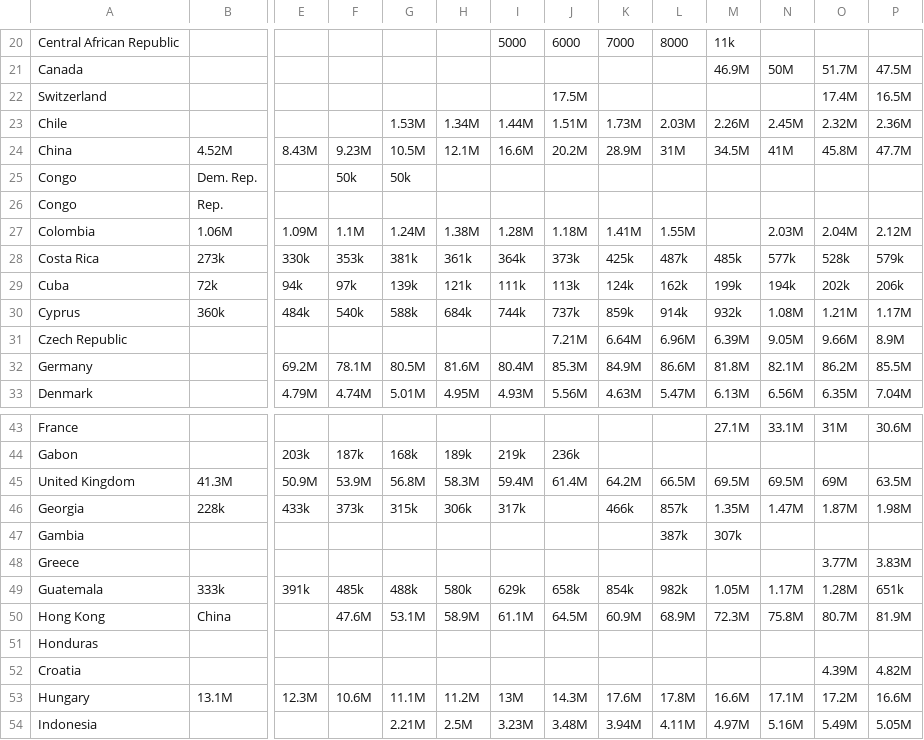
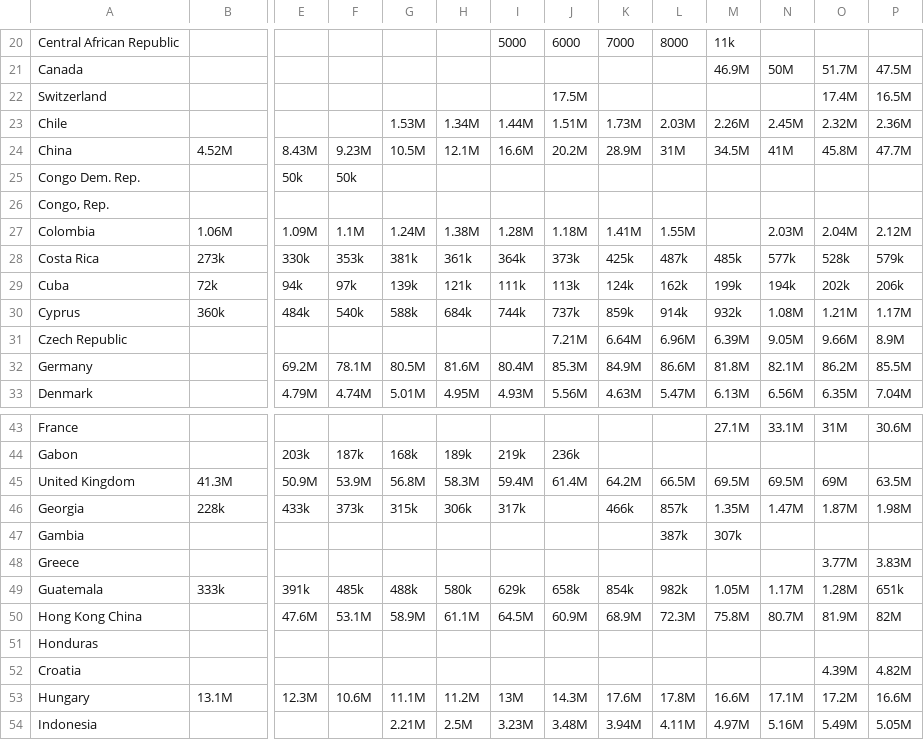
Before and after one commit to NilbertoFreitas/ParadigmasT04, a CSV file: turismo_int_parte.csv, drawn as a sheet; only a part is shown, gaps mark what is left out; removed rows and columns are numbered as before the commit, all else as after; rows hold the shown columns only; the diff names each change by its address in the sheet, - before the commit and + after, or states it on an @@ line.

Commit message:
Update turismo_int_parte.csv

```diff
--- a/turismo_int_parte.csv
+++ b/turismo_int_parte.csv
-row 25: Congo | Dem. Rep. |  | 50k | 50k
-row 26: Congo | Rep.
+row 25: Congo Dem. Rep. |  | 50k | 50k
+row 26: Congo, Rep.
-row 50: Hong Kong | China |  | 47.6M | 53.1M | 58.9M | 61.1M | 64.5M | 60.9M | 68.9M | 72.3M | 75.8M | 80.7M | 81.9M
+row 50: Hong Kong China |  | 47.6M | 53.1M | 58.9M | 61.1M | 64.5M | 60.9M | 68.9M | 72.3M | 75.8M | 80.7M | 81.9M | 82M
```
